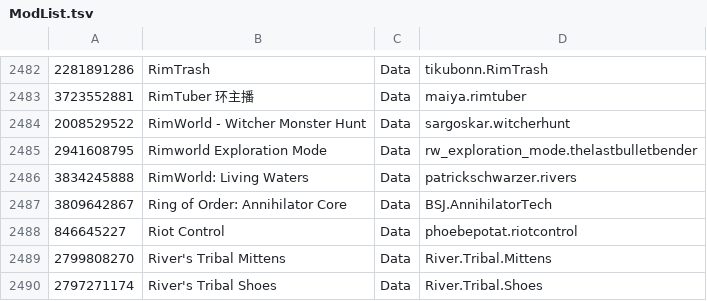
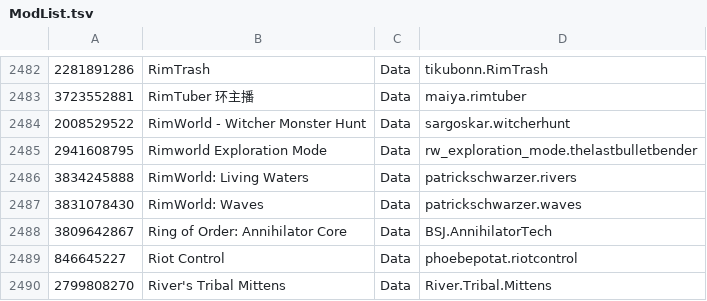
Before and after one commit to RimWorldKorea/RMK, a TSV file: ModList.tsv, drawn as a sheet; only a part is shown, gaps mark what is left out; the shorter side is filled out with more unchanged rows; the diff names each change by its address in the sheet, - before the commit and + after, or states it on an @@ line.

Commit message:
RimWorld Waves 번역 추가

```diff
--- a/ModList.tsv
+++ b/ModList.tsv
+row 2487: 3831078430 | RimWorld: Waves | Data | patrickschwarzer.waves
```
Also changed, not shown: 11 other files.
